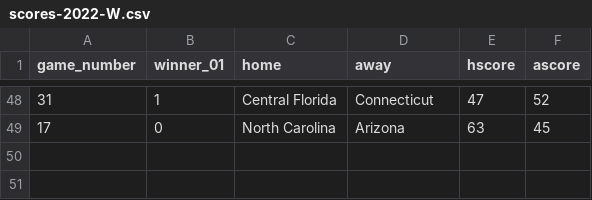
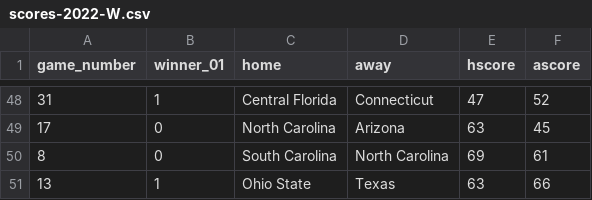
Before and after one commit to rpruim/NCAA, a CSV file: data/Scores/2022/Womens/scores-2022-W.csv, drawn as a sheet; only a part is shown, gaps mark what is left out; the diff names each change by its address in the sheet, - before the commit and + after, or states it on an @@ line.

Commit message:
add early game from 3/25

```diff
--- a/data/Scores/2022/Womens/scores-2022-W.csv
+++ b/data/Scores/2022/Womens/scores-2022-W.csv
+row 50: 8 | 0 | South Carolina | North Carolina | 69 | 61
+row 51: 13 | 1 | Ohio State | Texas | 63 | 66
```
Also changed, not shown: data/Scores/2022/Mens/scores-2022-M.csv, 12 other files.
